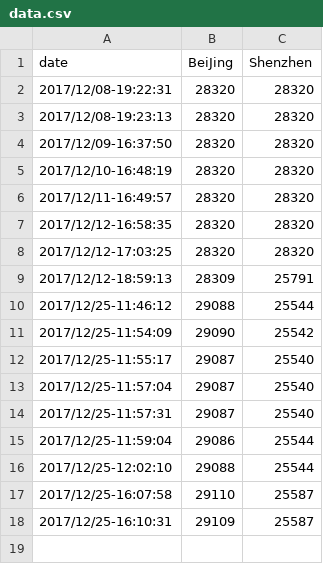
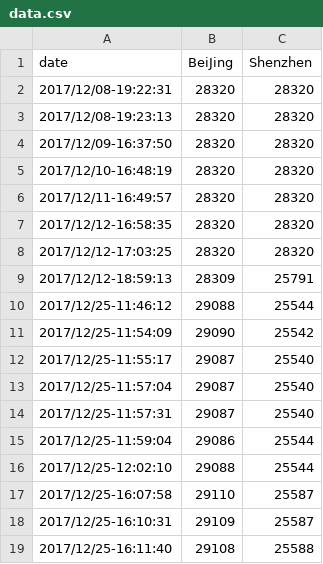
Before and after one commit to Jing-Li/jing-li.github.io, a CSV file: data.csv, drawn as a sheet.

Commit message:
update

```diff
--- a/data.csv
+++ b/data.csv
@@ -18 +18,2 @@ date,BeiJing,Shenzhen
 2017/12/25-16:10:31,29109,25587
+2017/12/25-16:11:40,29108,25588
```
